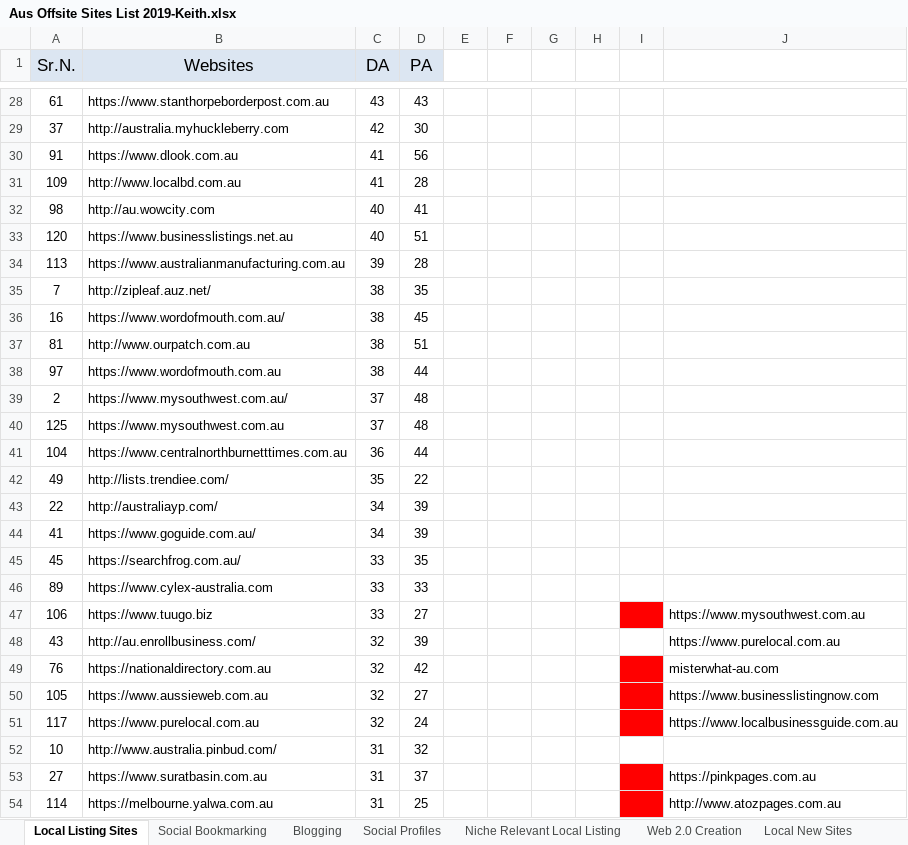
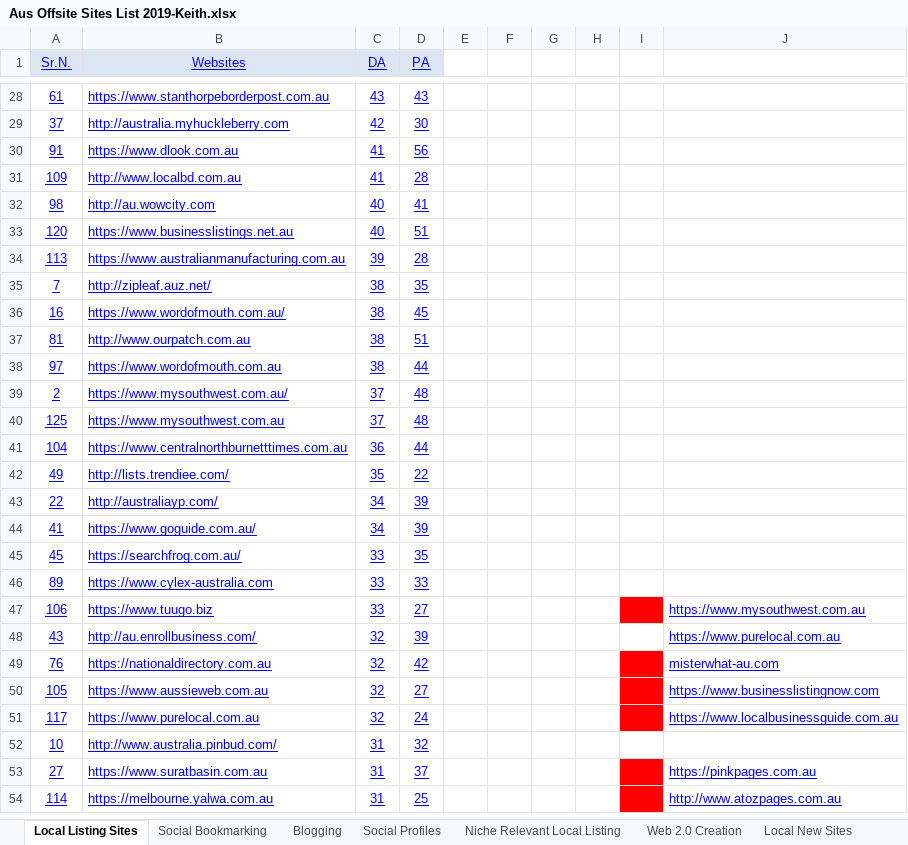
Before and after one commit to theweb-n21/seo, an Excel workbook: website data/Aus Offsite Sites List 2019-Keith.xlsx, sheet Local Listing Sites, drawn as a sheet; only a part is shown, gaps mark what is left out; values as stored, in another font and other column widths than the file's, no borders; conditional formats not drawn; the diff covers the shown part only; the diff names each change by its address in the sheet, - before the commit and + after, or states it on an @@ line.

```diff
--- a/website data/Aus Offsite Sites List 2019-Keith.xlsx (sheet Local Listing Sites)
+++ b/website data/Aus Offsite Sites List 2019-Keith.xlsx (sheet Local Listing Sites)
@@ A1:D54 underline: off → on, text colour: black → #0000FF @@
@@ A1:D1 text size: smaller @@
@@ J47:J51 underline: off → on, text colour: black → #0000FF @@
@@ J53:J54 underline: off → on, text colour: black → #0000FF @@
```
Also changed, not shown: cell formats elsewhere in this sheet, sheet Social Bookmarking, PR Team Daily Work Sheet 28th Feb- 4th March 2022 (1)/PR Team Daily Work Sheet 28th Feb- 4th March 2022 (1).xlsx, 26 other files.
